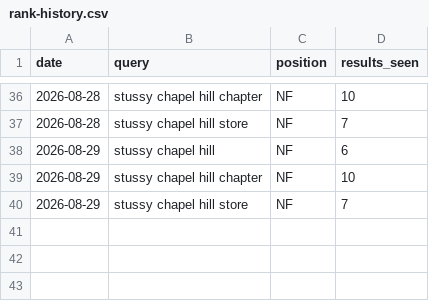
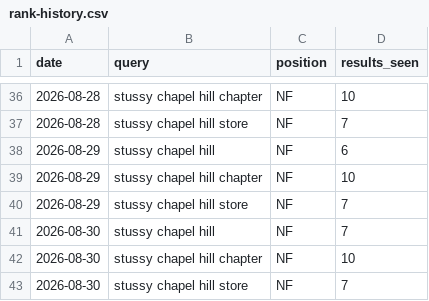
Before and after one commit to markandeyay/stussy, a CSV file: seo/rank-history.csv, drawn as a sheet; only a part is shown, gaps mark what is left out.

```diff
--- a/seo/rank-history.csv
+++ b/seo/rank-history.csv
@@ -40 +40,4 @@ date,query,position,results_seen
 2026-08-29,stussy chapel hill store,NF,7
+2026-08-30,stussy chapel hill,NF,7
+2026-08-30,stussy chapel hill chapter,NF,10
+2026-08-30,stussy chapel hill store,NF,7
```
